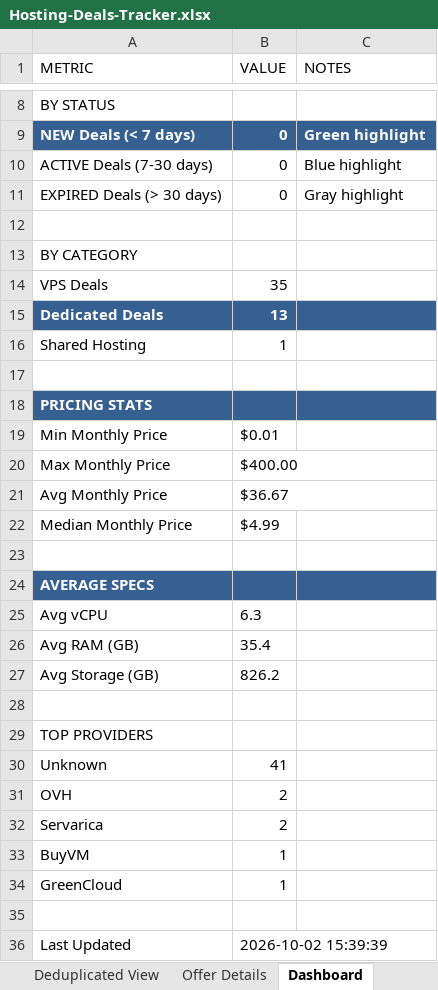
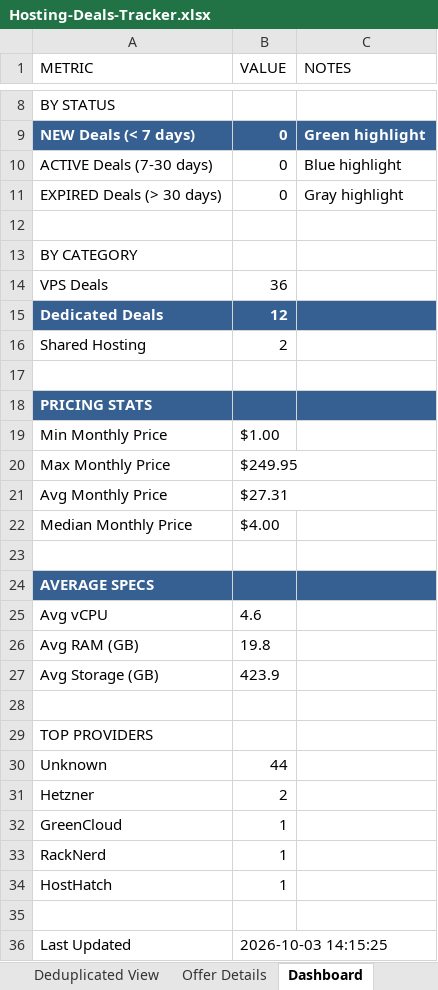
Before and after one commit to bojak83318/hosting-deals-tracker, an Excel workbook: output/Hosting-Deals-Tracker.xlsx, sheet Dashboard, drawn as a sheet; only a part is shown, gaps mark what is left out; values as stored, in another font and other column widths than the file's, no borders; removed rows and columns are numbered as before the commit, all else as after; the diff names each change by its address in the sheet, - before the commit and + after, or states it on an @@ line.

```diff
--- a/output/Hosting-Deals-Tracker.xlsx (sheet Dashboard)
+++ b/output/Hosting-Deals-Tracker.xlsx (sheet Dashboard)
-B14 (VALUE): 35
+B14 (VALUE): 36
-B15 (VALUE): 13
+B15 (VALUE): 12
-B16 (VALUE): 1
+B16 (VALUE): 2
-B19 (VALUE): $0.01
+B19 (VALUE): $1.00
-B20 (VALUE): $400.00
+B20 (VALUE): $249.95
-B21 (VALUE): $36.67
+B21 (VALUE): $27.31
-B22 (VALUE): $4.99
+B22 (VALUE): $4.00
-B25 (VALUE): 6.3
+B25 (VALUE): 4.6
-B26 (VALUE): 35.4
+B26 (VALUE): 19.8
-B27 (VALUE): 826.2
+B27 (VALUE): 423.9
-B30 (VALUE): 41
+B30 (VALUE): 44
-row 31: OVH | 2
-A31 (METRIC): Servarica
+A31 (METRIC): Hetzner
-row 33: BuyVM | 1
+row 33: RackNerd | 1
+row 34: HostHatch | 1
-B36 (VALUE): 2026-10-02 15:39:39
+B36 (VALUE): 2026-10-03 14:15:25
```
Also changed, not shown: sheet Raw Data, sheet Deals Tracker, sheet Deduplicated View, sheet Offer Details, 1 other file.
